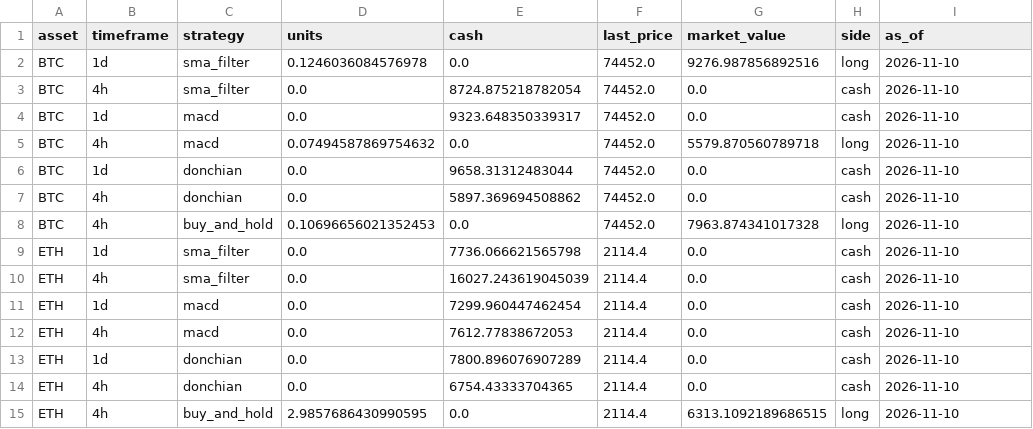
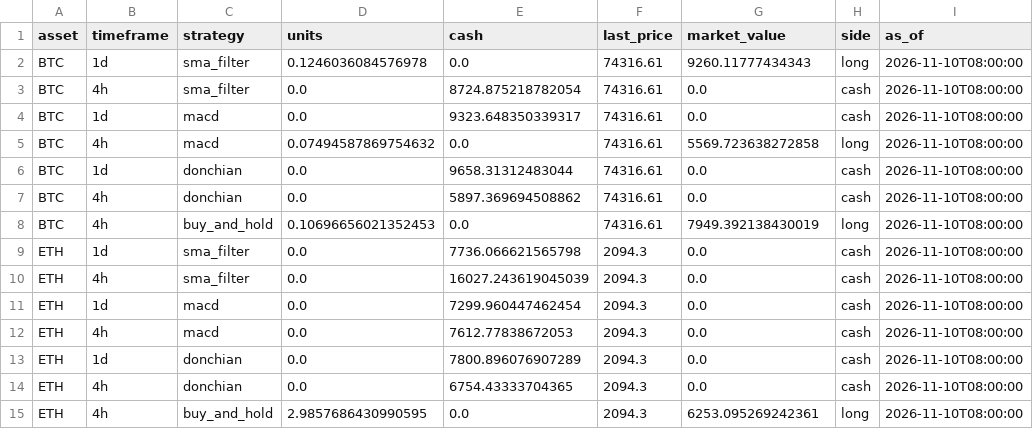
Before and after one commit to Pigger111-hub/Grok-trading, a CSV file: data/paper_positions.csv, drawn as a sheet.

```diff
--- a/data/paper_positions.csv
+++ b/data/paper_positions.csv
@@ -1,15 +1,15 @@
 asset,timeframe,strategy,units,cash,last_price,market_value,side,as_of
-BTC,1d,sma_filter,0.1246036084576978,0.0,74452.0,9276.987856892516,long,2026-11-10
-BTC,4h,sma_filter,0.0,8724.875218782054,74452.0,0.0,cash,2026-11-10
-BTC,1d,macd,0.0,9323.648350339317,74452.0,0.0,cash,2026-11-10
-BTC,4h,macd,0.07494587869754632,0.0,74452.0,5579.870560789718,long,2026-11-10
-BTC,1d,donchian,0.0,9658.31312483044,74452.0,0.0,cash,2026-11-10
-BTC,4h,donchian,0.0,5897.369694508862,74452.0,0.0,cash,2026-11-10
-BTC,4h,buy_and_hold,0.10696656021352453,0.0,74452.0,7963.874341017328,long,2026-11-10
-ETH,1d,sma_filter,0.0,7736.066621565798,2114.4,0.0,cash,2026-11-10
-ETH,4h,sma_filter,0.0,16027.243619045039,2114.4,0.0,cash,2026-11-10
-ETH,1d,macd,0.0,7299.960447462454,2114.4,0.0,cash,2026-11-10
-ETH,4h,macd,0.0,7612.77838672053,2114.4,0.0,cash,2026-11-10
-ETH,1d,donchian,0.0,7800.896076907289,2114.4,0.0,cash,2026-11-10
-ETH,4h,donchian,0.0,6754.43333704365,2114.4,0.0,cash,2026-11-10
-ETH,4h,buy_and_hold,2.9857686430990595,0.0,2114.4,6313.1092189686515,long,2026-11-10
+BTC,1d,sma_filter,0.1246036084576978,0.0,74316.61,9260.11777434343,long,2026-11-10T08:00:00
+BTC,4h,sma_filter,0.0,8724.875218782054,74316.61,0.0,cash,2026-11-10T08:00:00
+BTC,1d,macd,0.0,9323.648350339317,74316.61,0.0,cash,2026-11-10T08:00:00
+BTC,4h,macd,0.07494587869754632,0.0,74316.61,5569.723638272858,long,2026-11-10T08:00:00
+BTC,1d,donchian,0.0,9658.31312483044,74316.61,0.0,cash,2026-11-10T08:00:00
+BTC,4h,donchian,0.0,5897.369694508862,74316.61,0.0,cash,2026-11-10T08:00:00
+BTC,4h,buy_and_hold,0.10696656021352453,0.0,74316.61,7949.392138430019,long,2026-11-10T08:00:00
+ETH,1d,sma_filter,0.0,7736.066621565798,2094.3,0.0,cash,2026-11-10T08:00:00
+ETH,4h,sma_filter,0.0,16027.243619045039,2094.3,0.0,cash,2026-11-10T08:00:00
+ETH,1d,macd,0.0,7299.960447462454,2094.3,0.0,cash,2026-11-10T08:00:00
+ETH,4h,macd,0.0,7612.77838672053,2094.3,0.0,cash,2026-11-10T08:00:00
+ETH,1d,donchian,0.0,7800.896076907289,2094.3,0.0,cash,2026-11-10T08:00:00
+ETH,4h,donchian,0.0,6754.43333704365,2094.3,0.0,cash,2026-11-10T08:00:00
+ETH,4h,buy_and_hold,2.9857686430990595,0.0,2094.3,6253.095269242361,long,2026-11-10T08:00:00
```
Also changed, not shown: data/paper_trades.csv, 4 other files.
